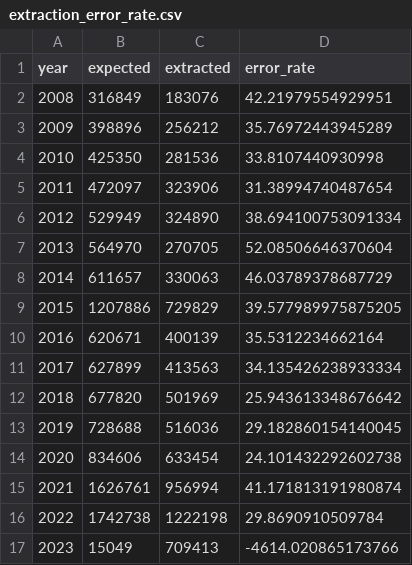
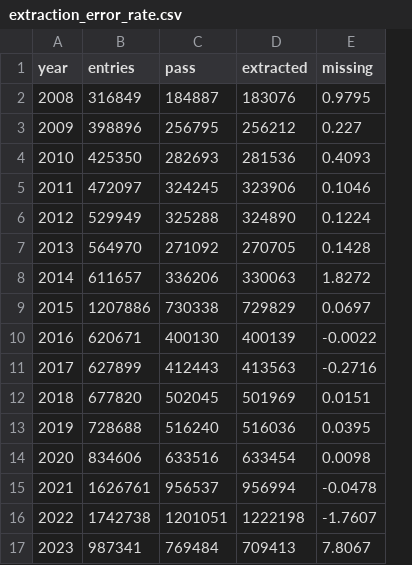
Before and after one commit to bernard-ng/drc-names-corpus, a CSV file: reports/extraction_analysis/extraction_error_rate.csv, drawn as a sheet; removed rows and columns are numbered as before the commit, all else as after; the diff names each change by its address in the sheet, - before the commit and + after, or states it on an @@ line.

```diff
--- a/reports/extraction_analysis/extraction_error_rate.csv
+++ b/reports/extraction_analysis/extraction_error_rate.csv
+column C (pass), rows 2-17: 184887 | 256795 | 282693 | 324245 | 325288 | 271092 | 336206 | 730338 | 400130 | 412443 | 502045 | 516240 | 633516 | 956537 | 1201051 | 769484
-column D (error_rate), rows 2-17: 42.21979554929951 | 35.76972443945289 | 33.8107440930998 | 31.38994740487654 | 38.694100753091334 | 52.08506646370604 | 46.03789378687729 | 39.577989975875205 | 35.5312234662164 | 34.135426238933334 | 25.943613348676642 | 29.182860154140045 | 24.101432292602738 | 41.171813191980874 | 29.8690910509784 | -4614.020865173766
+column E (missing), rows 2-17: 0.9795 | 0.227 | 0.4093 | 0.1046 | 0.1224 | 0.1428 | 1.8272 | 0.0697 | -0.0022 | -0.2716 | 0.0151 | 0.0395 | 0.0098 | -0.0478 | -1.7607 | 7.8067
-B1: expected
+B1: entries
-B17 (entries): 15049
+B17 (entries): 987341
```
Also changed, not shown: reports/file_analysis/ablation_report.csv, reports/file_analysis/files_report.csv, 46 other files.
